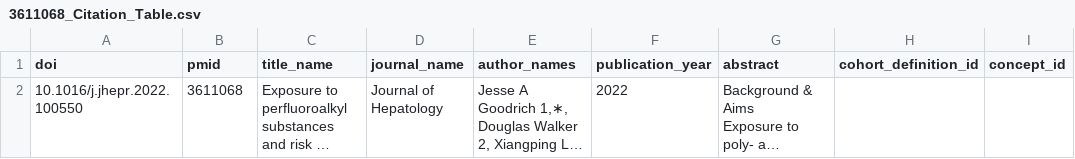
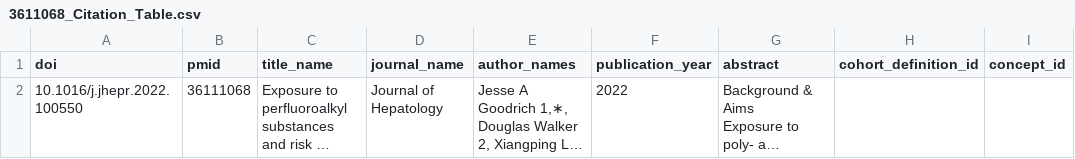
Before and after one commit to madhansubra19-sketch/neo4j-data, a CSV file: 3611068_Citation_Table.csv, drawn as a sheet; long unchanged cells end in …; the diff names each change by its address in the sheet, - before the commit and + after, or states it on an @@ line.

Commit message:
Add files via upload

```diff
--- a/3611068_Citation_Table.csv
+++ b/3611068_Citation_Table.csv
-B2 (pmid): 3611068
+B2 (pmid): 36111068
```
